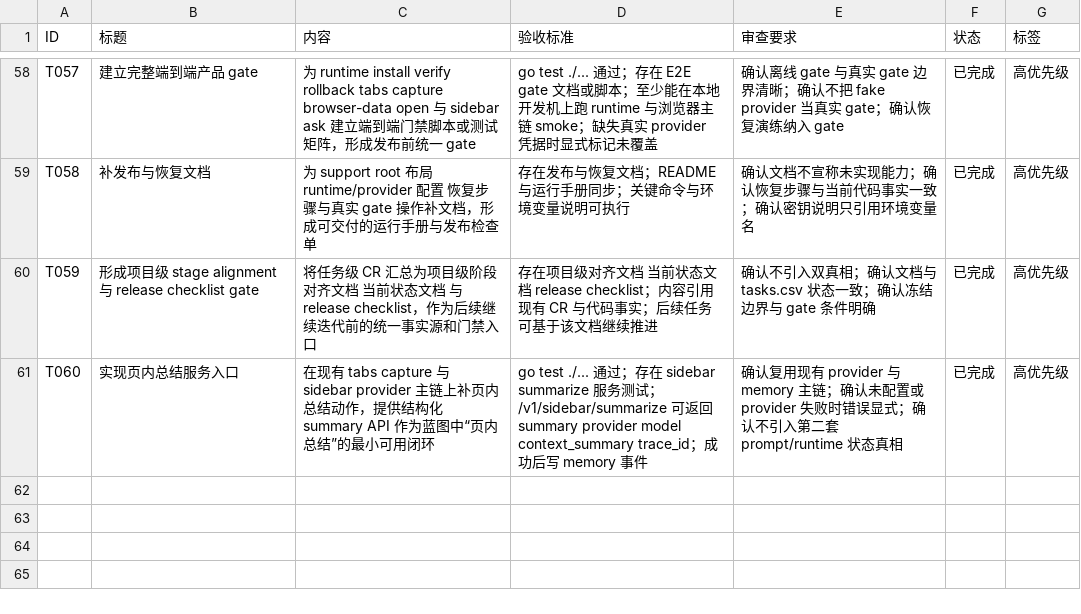
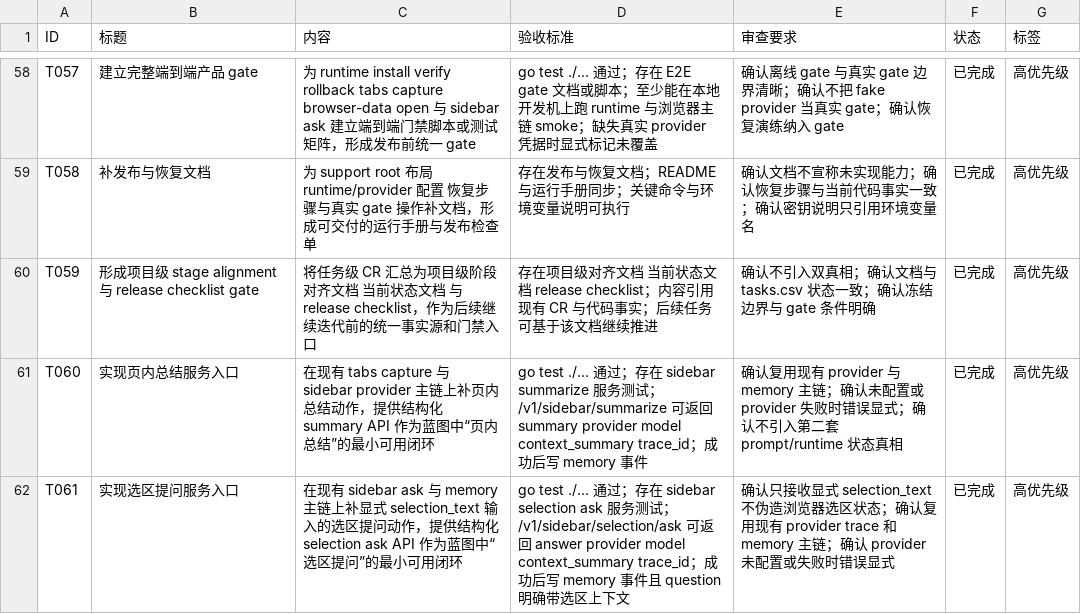
Before and after one commit to MisonL/AtlasX-Go, a CSV file: tasks.csv, drawn as a sheet; only a part is shown, gaps mark what is left out.

Commit message:
Add sidebar selection ask endpoint

```diff
--- a/tasks.csv
+++ b/tasks.csv
@@ -61 +61,2 @@ T059,形成项目级 stage alignment 与 release checklist gate,将任务级 CR
 T060,实现页内总结服务入口,在现有 tabs capture 与 sidebar provider 主链上补页内总结动作，提供结构化 summary API 作为蓝图中“页内总结”的最小可用闭环,"go test ./... 通过；存在 sidebar summarize 服务测试；/v1/sidebar/summarize 可返回 summary provider model context_summary trace_id；成功后写 memory 事件",确认复用现有 provider 与 memory 主链；确认未配置或 provider 失败时错误显式；确认不引入第二套 prompt/runtime 状态真相,已完成,高优先级
+T061,实现选区提问服务入口,在现有 sidebar ask 与 memory 主链上补显式 selection_text 输入的选区提问动作，提供结构化 selection ask API 作为蓝图中“选区提问”的最小可用闭环,"go test ./... 通过；存在 sidebar selection ask 服务测试；/v1/sidebar/selection/ask 可返回 answer provider model context_summary trace_id；成功后写 memory 事件且 question 明确带选区上下文",确认只接收显式 selection_text 不伪造浏览器选区状态；确认复用现有 provider trace 和 memory 主链；确认 provider 未配置或失败时错误显式,已完成,高优先级
```
Also changed, not shown: 11 other files.
